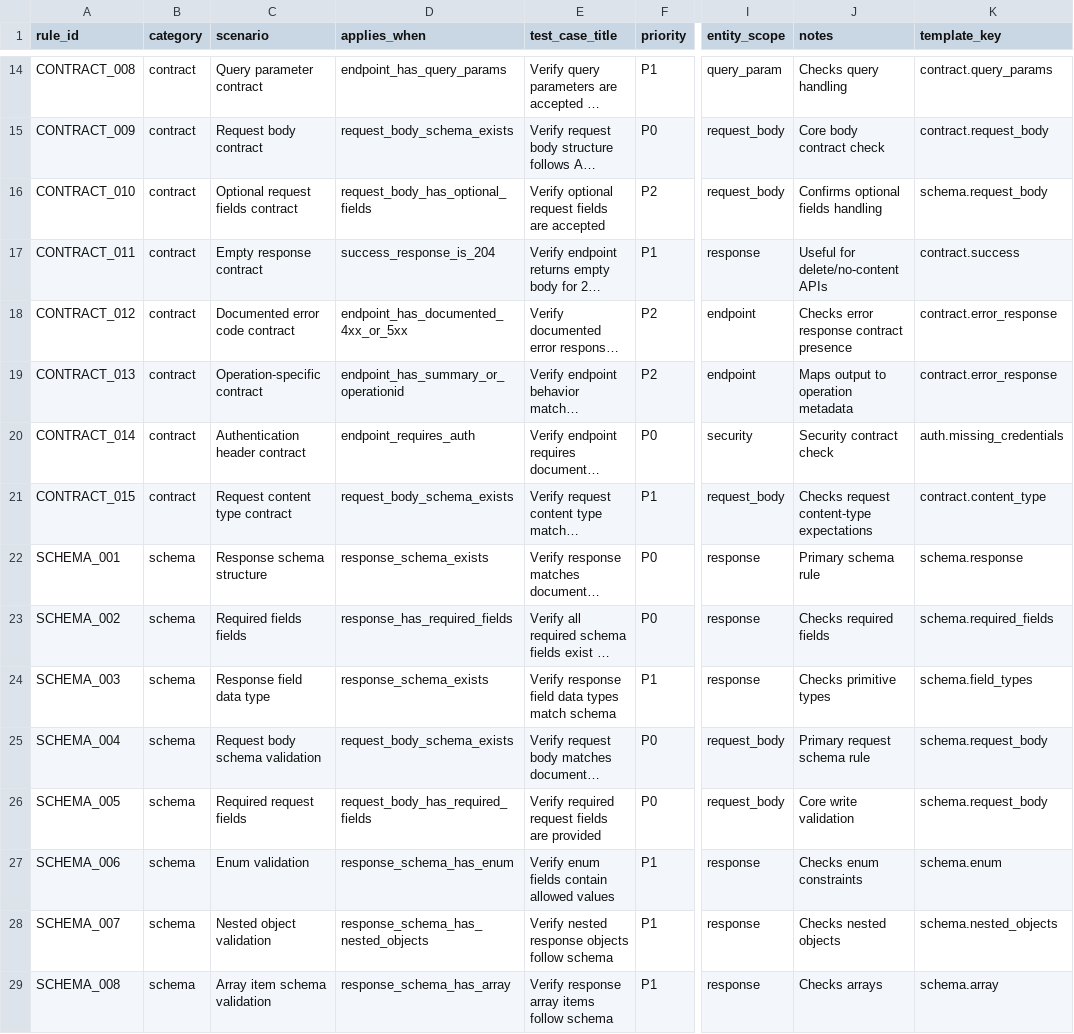
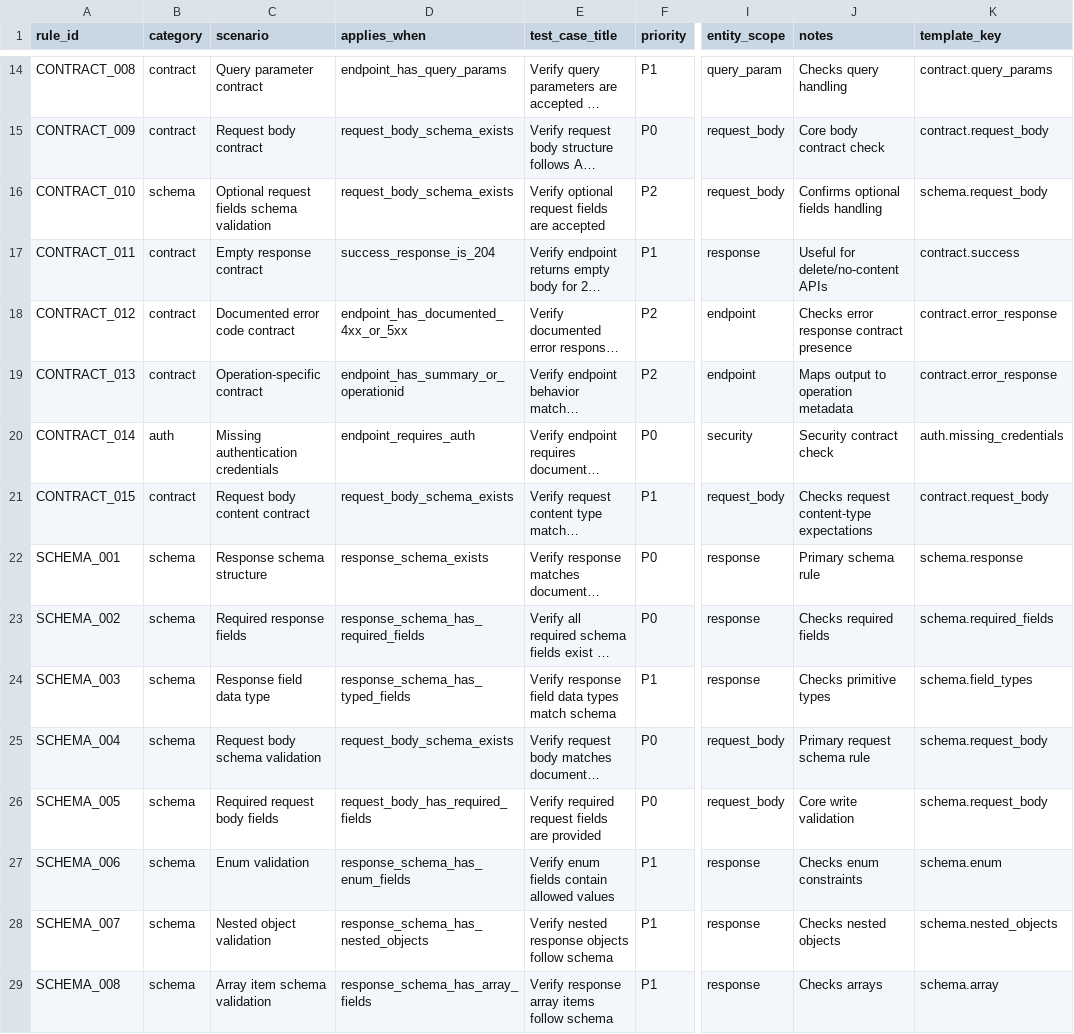
Before and after one commit to TomHit/intops, a CSV file: backend/src/rules/api_test_rules_catalog.csv, drawn as a sheet; only a part is shown, gaps mark what is left out; long unchanged cells end in …; the diff covers the shown part only; the diff names each change by its address in the sheet, - before the commit and + after, or states it on an @@ line.

```diff
--- a/backend/src/rules/api_test_rules_catalog.csv
+++ b/backend/src/rules/api_test_rules_catalog.csv
-B16 (category): contract
+B16 (category): schema
-C16 (scenario): Optional request fields contract
+C16 (scenario): Optional request fields schema validation
-D16 (applies_when): request_body_has_optional_fields
+D16 (applies_when): request_body_schema_exists
-B20 (category): contract
+B20 (category): auth
-C20 (scenario): Authentication header contract
+C20 (scenario): Missing authentication credentials
-C21 (scenario): Request content type contract
+C21 (scenario): Request body content contract
-K21 (template_key): contract.content_type
+K21 (template_key): contract.request_body
-C23 (scenario): Required fields fields
+C23 (scenario): Required response fields
-D23 (applies_when): response_has_required_fields
+D23 (applies_when): response_schema_has_required_fields
-D24 (applies_when): response_schema_exists
+D24 (applies_when): response_schema_has_typed_fields
-C26 (scenario): Required request fields
+C26 (scenario): Required request body fields
-D27 (applies_when): response_schema_has_enum
+D27 (applies_when): response_schema_has_enum_fields
-D29 (applies_when): response_schema_has_array
+D29 (applies_when): response_schema_has_array_fields
```
Also changed, not shown: 1 removed row and 78 edited cells elsewhere in this file, 4 other files.
